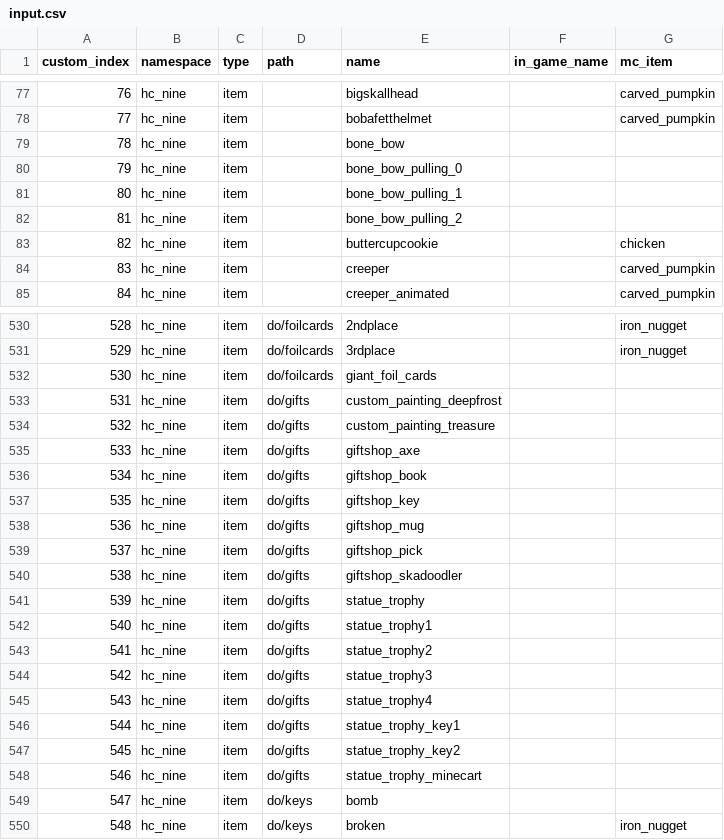
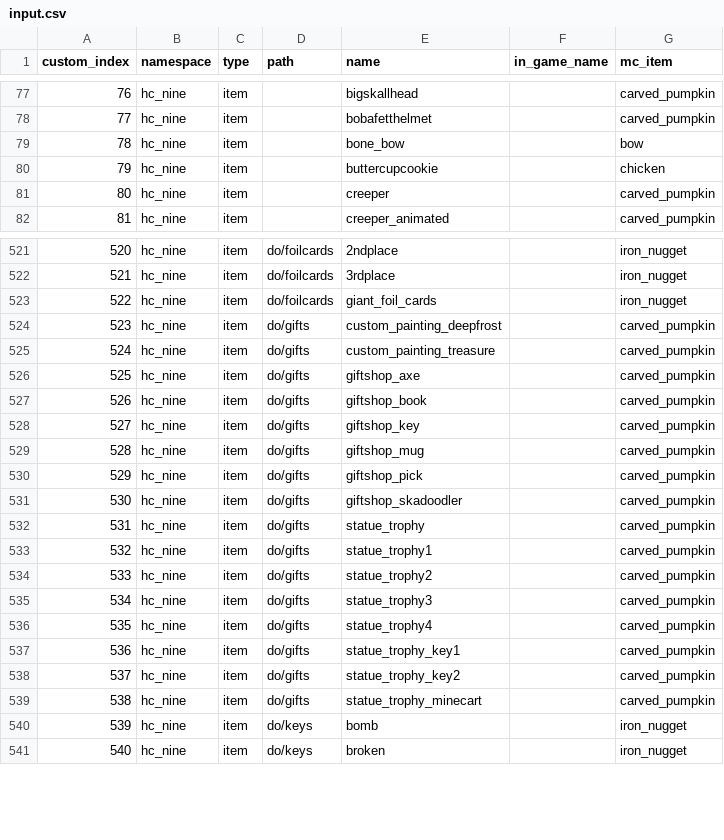
Before and after one commit to joegravelyn/minecraft_utils, a CSV file: resource_pack_inator/input.csv, drawn as a sheet; only a part is shown, gaps mark what is left out; removed rows and columns are numbered as before the commit, all else as after; the diff covers the shown part only; the diff names each change by its address in the sheet, - before the commit and + after, or states it on an @@ line.

Commit message:
item models created in custom namespaces and mc item model overrides. BOWS and BUNDLES not implemented yet

```diff
--- a/resource_pack_inator/input.csv
+++ b/resource_pack_inator/input.csv
-G79 (mc_item): (empty)
+G79 (mc_item): bow
-row 80: 79 | hc_nine | item |  | bone_bow_pulling_0
-row 81: 80 | hc_nine | item |  | bone_bow_pulling_1
-row 82: 81 | hc_nine | item |  | bone_bow_pulling_2
@@ column A (custom_index) renumbered from row 80 down @@
-G523 (mc_item): (empty)
+G523 (mc_item): iron_nugget
-G524:G539 (mc_item): (empty)
+G524:G539 (mc_item): carved_pumpkin
-G540 (mc_item): (empty)
+G540 (mc_item): iron_nugget
```
Also changed, not shown: 1 added row, 7 removed rows and 44 edited cells elsewhere in this file, 2 other files.
